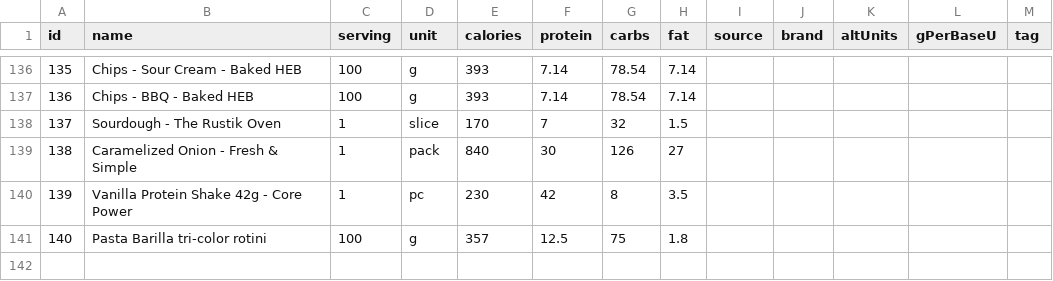
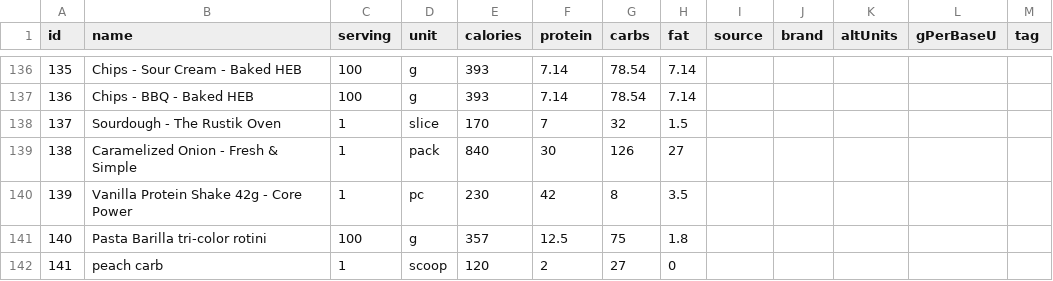
Before and after one commit to nadimyounes111-del/macros, a CSV file: foods.csv, drawn as a sheet; only a part is shown, gaps mark what is left out; the diff names each change by its address in the sheet, - before the commit and + after, or states it on an @@ line.

Commit message:
hi

```diff
--- a/foods.csv
+++ b/foods.csv
+row 142: 141 | peach carb | 1 | scoop | 120 | 2 | 27 | 0
```
